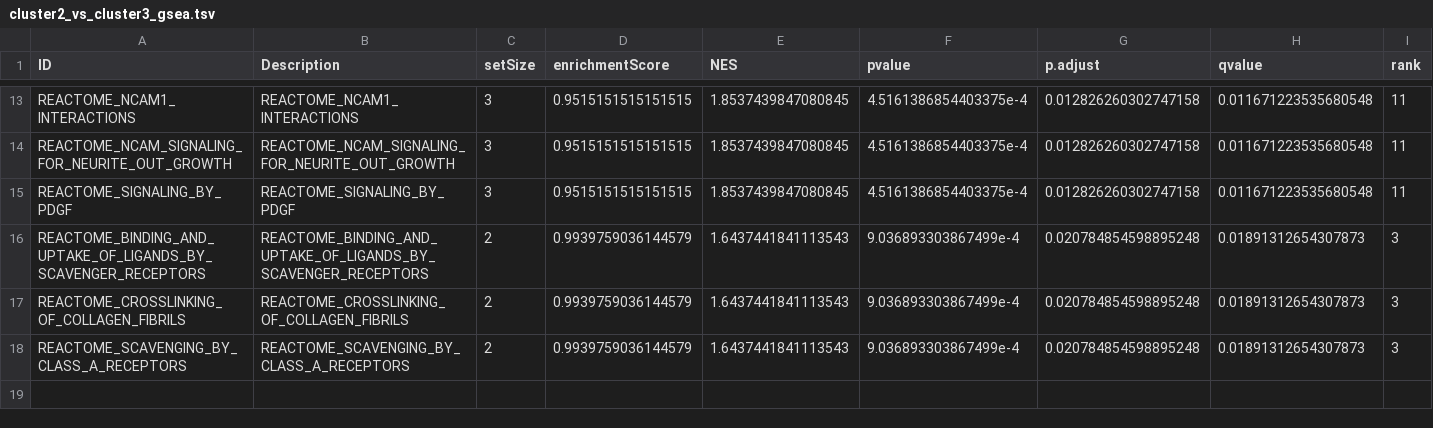
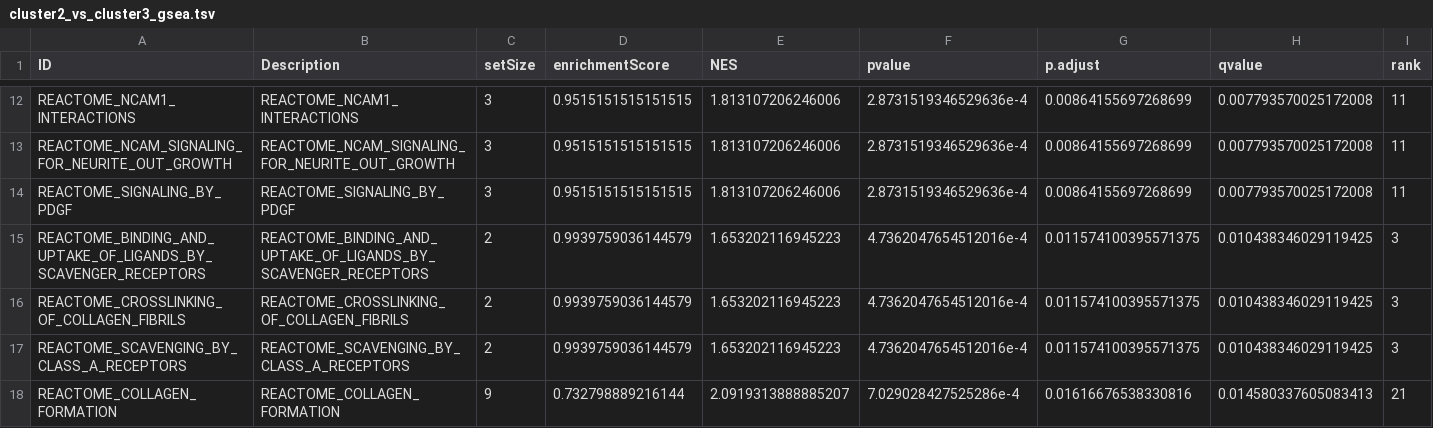
Before and after one commit to d3b-center/pLGG_imaging_clustering_genomic, a TSV file: analyses/imaging_cluster_analysis/results/deseq/reactome/cluster2_vs_cluster3_gsea.tsv, drawn as a sheet; only a part is shown, gaps mark what is left out; addresses are those after the commit; rows hold the shown columns only; the diff covers the shown part only; the diff names each change by its address in the sheet, - before the commit and + after, or states it on an @@ line.

```diff
--- a/analyses/imaging_cluster_analysis/results/deseq/reactome/cluster2_vs_cluster3_gsea.tsv
+++ b/analyses/imaging_cluster_analysis/results/deseq/reactome/cluster2_vs_cluster3_gsea.tsv
-E12:E14 (NES): 1.8537439847080845
+E12:E14 (NES): 1.813107206246006
-F12:F14 (pvalue): 4.5161386854403375e-4
+F12:F14 (pvalue): 2.8731519346529636e-4
-G12:G14 (p.adjust): 0.012826260302747158
+G12:G14 (p.adjust): 0.00864155697268699
-H12:H14 (qvalue): 0.011671223535680548
+H12:H14 (qvalue): 0.007793570025172008
-E15:E17 (NES): 1.6437441841113543
+E15:E17 (NES): 1.653202116945223
-F15:F17 (pvalue): 9.036893303867499e-4
+F15:F17 (pvalue): 4.7362047654512016e-4
-G15:G17 (p.adjust): 0.020784854598895248
+G15:G17 (p.adjust): 0.011574100395571375
-H15:H17 (qvalue): 0.01891312654307873
+H15:H17 (qvalue): 0.010438346029119425
+row 18: REACTOME_COLLAGEN_FORMATION | REACTOME_COLLAGEN_FORMATION | 9 | 0.732798889216144 | 2.0919313888885207 | 7.029028427525286e-4 | 0.01616676538330816 | 0.014580337605083413 | 21
```
Also changed, not shown: 2 added rows, 3 removed rows and 32 edited cells elsewhere in this file, analyses/imaging_cluster_analysis/results/deseq/reactome/cluster1_vs_cluster2_gsea.tsv, analyses/imaging_cluster_analysis/results/deseq/reactome/cluster1_vs_cluster3_gsea.tsv, 21 other files.
